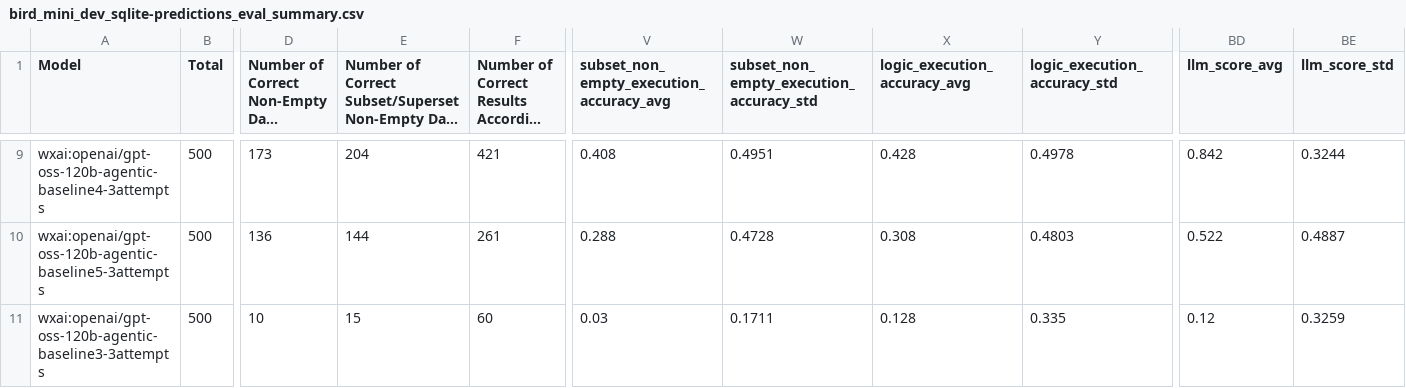
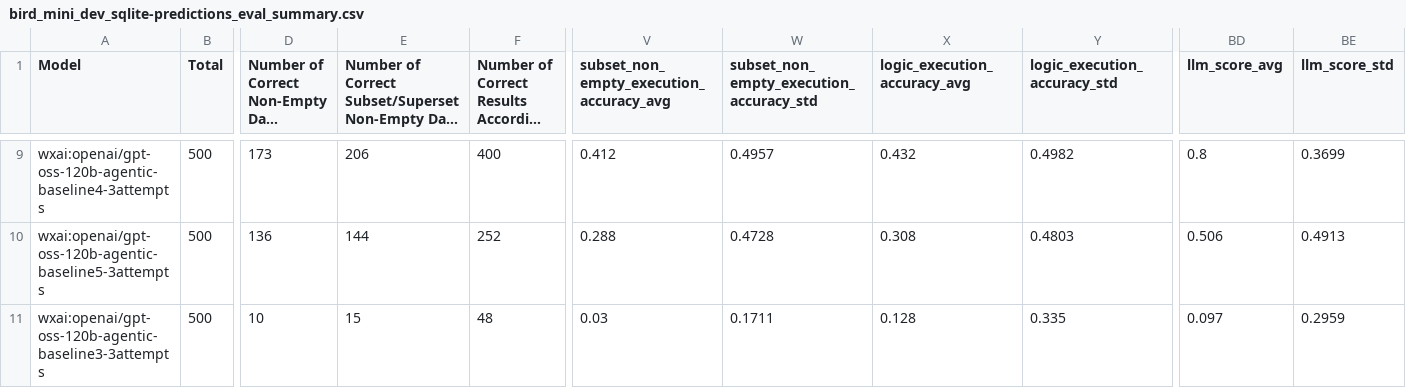
Before and after one commit to IBM/text2sql-eval-toolkit, a CSV file: data/results/bird_mini_dev_sqlite-predictions_eval_summary.csv, drawn as a sheet; only a part is shown, gaps mark what is left out; long unchanged cells end in …; the diff covers the shown part only; the diff names each change by its address in the sheet, - before the commit and + after, or states it on an @@ line.

```diff
--- a/data/results/bird_mini_dev_sqlite-predictions_eval_summary.csv
+++ b/data/results/bird_mini_dev_sqlite-predictions_eval_summary.csv
-E9: 204
+E9: 206
-F9: 421
+F9: 400
-V9: 0.408
+V9: 0.412
-W9: 0.4951
+W9: 0.4957
-X9 (logic_execution_accuracy_avg): 0.428
+X9 (logic_execution_accuracy_avg): 0.432
-Y9 (logic_execution_accuracy_std): 0.4978
+Y9 (logic_execution_accuracy_std): 0.4982
-BD9 (llm_score_avg): 0.842
+BD9 (llm_score_avg): 0.8
-BE9 (llm_score_std): 0.3244
+BE9 (llm_score_std): 0.3699
-F10: 261
+F10: 252
-BD10 (llm_score_avg): 0.522
+BD10 (llm_score_avg): 0.506
-BE10 (llm_score_std): 0.4887
+BE10 (llm_score_std): 0.4913
-F11: 60
+F11: 48
-BD11 (llm_score_avg): 0.12
+BD11 (llm_score_avg): 0.097
-BE11 (llm_score_std): 0.3259
+BE11 (llm_score_std): 0.2959
```
Also changed, not shown: 31 edited cells elsewhere in this file, 21 other files.
